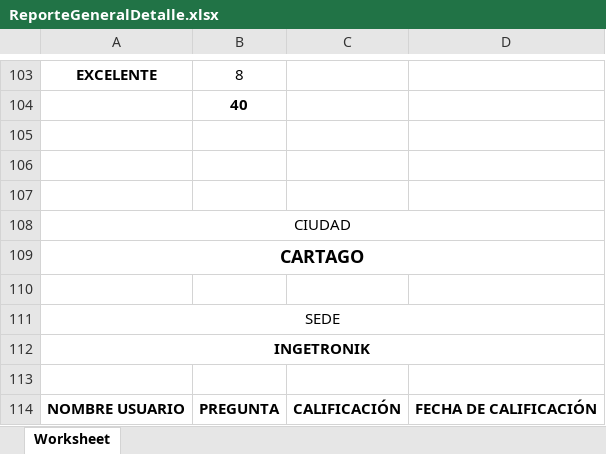
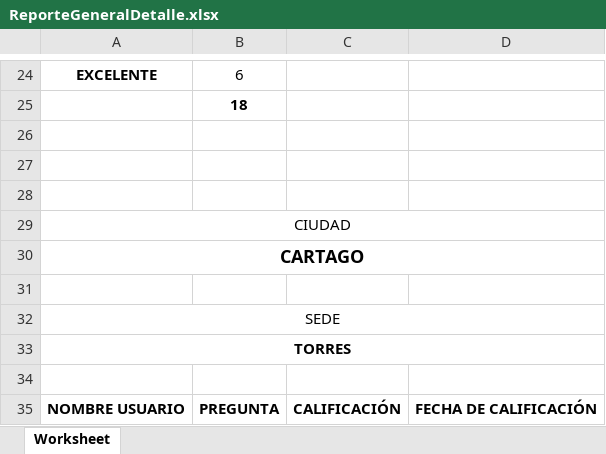
Before and after one commit to yackfranco/EncuestarMagisoftPortal, an Excel workbook: app/model/reportes/ReporteGeneralDetalle.xlsx, sheet Worksheet, drawn as a sheet; only a part is shown, gaps mark what is left out; values as stored, in another font and other column widths than the file's, no borders; charts and pictures not drawn; addresses are those after the commit; the diff covers the shown part only; the diff names each change by its address in the sheet, - before the commit and + after, or states it on an @@ line.

```diff
--- a/app/model/reportes/ReporteGeneralDetalle.xlsx (sheet Worksheet)
+++ b/app/model/reportes/ReporteGeneralDetalle.xlsx (sheet Worksheet)
-B24: 8
+B24: 6
-B25: 40
+B25: 18
-A33: INGETRONIK
+A33: TORRES
```
Also changed, not shown: other rows of this sheet, app/model/reportes/Reporte.xlsx, 23 other files.
